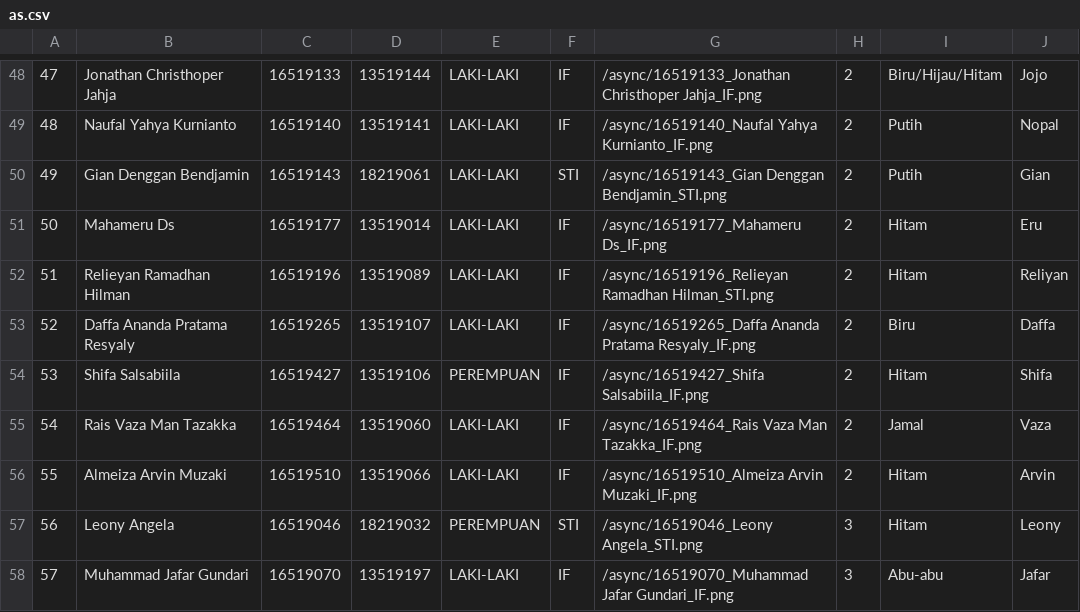
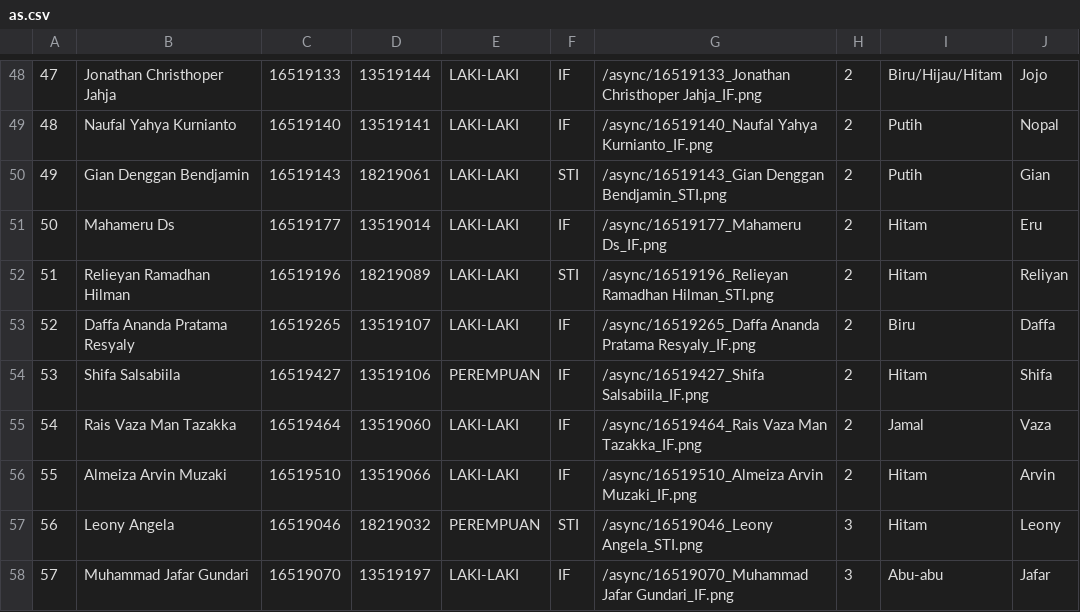
Before and after one commit to chrslex/DatabaseAsync, a CSV file: as.csv, drawn as a sheet; only a part is shown, gaps mark what is left out.

Commit message:
Fix wrong data

```diff
--- a/as.csv
+++ b/as.csv
@@ -51,3 +51,3 @@
 50,Mahameru Ds,16519177,13519014,LAKI-LAKI,IF,/async/16519177_Mahameru Ds_IF.png,2,Hitam,Eru
-51,Relieyan Ramadhan Hilman,16519196,13519089,LAKI-LAKI,IF,/async/16519196_Relieyan Ramadhan Hilman_STI.png,2,Hitam,Reliyan
+51,Relieyan Ramadhan Hilman,16519196,18219089,LAKI-LAKI,STI,/async/16519196_Relieyan Ramadhan Hilman_STI.png,2,Hitam,Reliyan
 52,Daffa Ananda Pratama Resyaly,16519265,13519107,LAKI-LAKI,IF,/async/16519265_Daffa Ananda Pratama Resyaly_IF.png,2,Biru,Daffa
```
Also changed, not shown: 1 other file.
